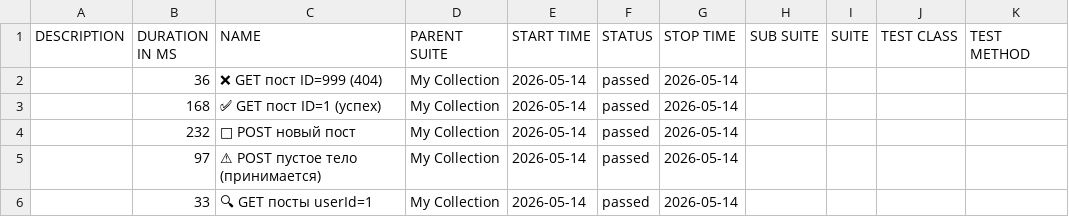
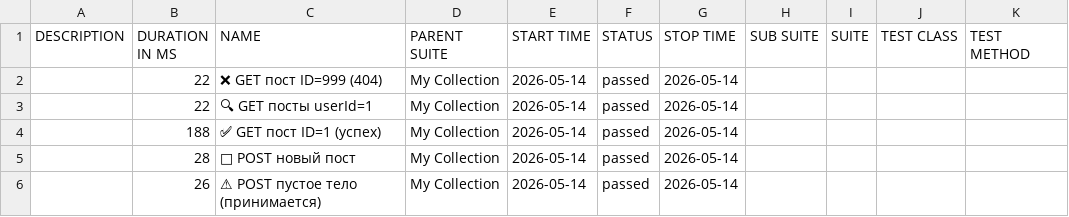
Before and after one commit to ClarenceFerreiro/postman-api-tests, a CSV file: allure/data/suites.csv, drawn as a sheet; removed rows and columns are numbered as before the commit, all else as after; the diff names each change by its address in the sheet, - before the commit and + after, or states it on an @@ line.

```diff
--- a/allure/data/suites.csv
+++ b/allure/data/suites.csv
-B2 (DURATION IN MS): 36
+B2 (DURATION IN MS): 22
+row 3:  | 22 | 🔍 GET посты userId=1 | My Collection | 2026-05-14 | passed | 2026-05-14
-B4 (DURATION IN MS): 168
+B4 (DURATION IN MS): 188
-B5 (DURATION IN MS): 232
+B5 (DURATION IN MS): 28
-B6 (DURATION IN MS): 97
+B6 (DURATION IN MS): 26
-row 6:  | 33 | 🔍 GET посты userId=1 | My Collection | 2026-05-14 | passed | 2026-05-14
```
Also changed, not shown: 48 other files.
